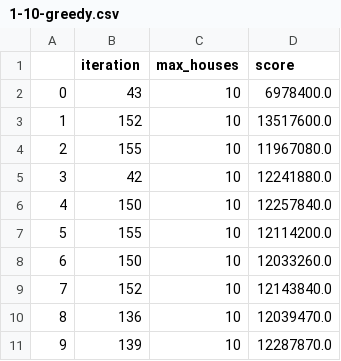
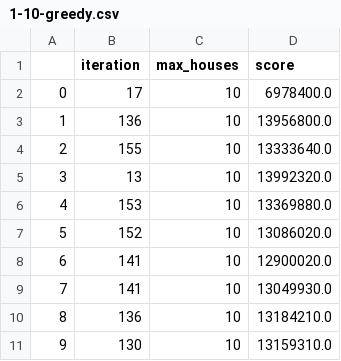
Before and after one commit to JopRijks/AmstelHague-Beckstraat-boys, a CSV file: results/1-10-greedy.csv, drawn as a sheet.

```diff
--- a/results/1-10-greedy.csv
+++ b/results/1-10-greedy.csv
@@ -1,11 +1,11 @@
 ,iteration,max_houses,score
-0,43,10,6978400.0
-1,152,10,13517600.0
-2,155,10,11967080.0
-3,42,10,12241880.0
-4,150,10,12257840.0
-5,155,10,12114200.0
-6,150,10,12033260.0
-7,152,10,12143840.0
-8,136,10,12039470.0
-9,139,10,12287870.0
+0,17,10,6978400.0
+1,136,10,13956800.0
+2,155,10,13333640.0
+3,13,10,13992320.0
+4,153,10,13369880.0
+5,152,10,13086020.0
+6,141,10,12900020.0
+7,141,10,13049930.0
+8,136,10,13184210.0
+9,130,10,13159310.0
```
Also changed, not shown: results/1-20-greedy.csv, 5 other files.
